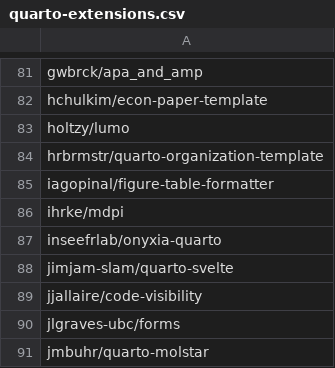
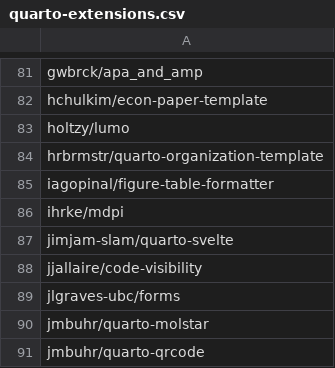
Before and after one commit to mcanouil/quarto-extensions, a CSV file: extensions/quarto-extensions.csv, drawn as a sheet; only a part is shown, gaps mark what is left out; the shorter side is filled out with more unchanged rows.

Commit message:
chore: multi root extensions

```diff
--- a/extensions/quarto-extensions.csv
+++ b/extensions/quarto-extensions.csv
@@ -86,3 +86,2 @@ iagopinal/figure-table-formatter
 ihrke/mdpi
-inseefrlab/onyxia-quarto
 jimjam-slam/quarto-svelte
```
